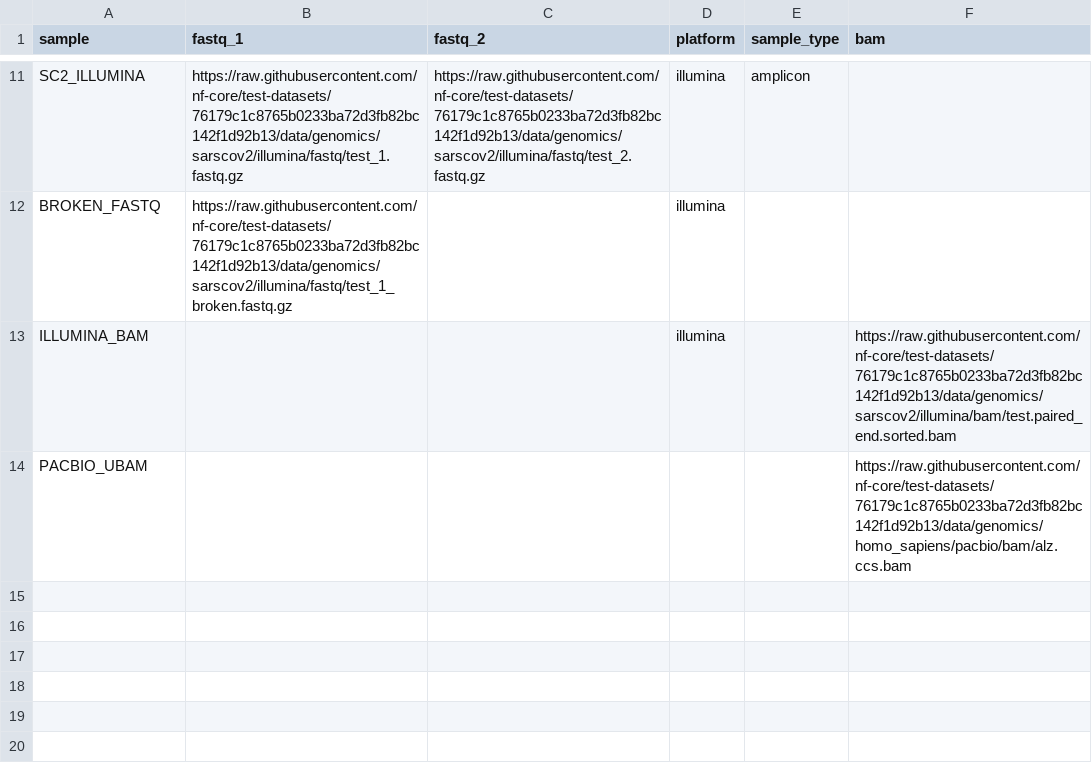
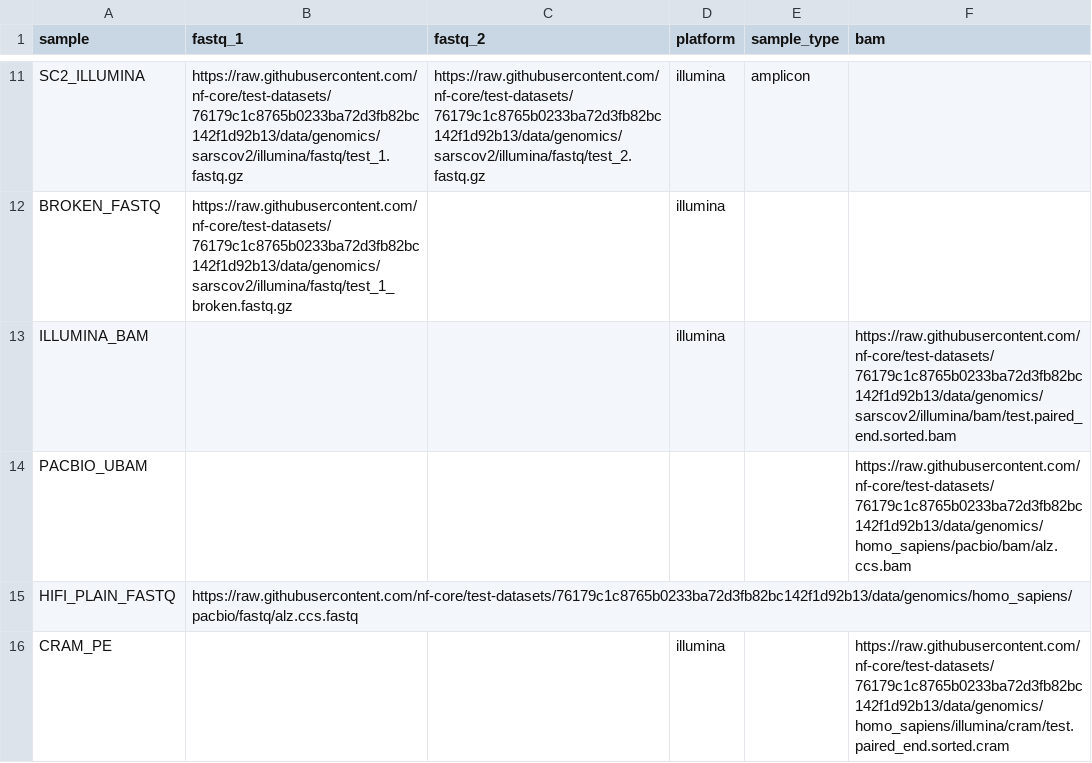
Before and after one commit to MacaulayWinter/seq-triage, a CSV file: assets/samplesheet_test.csv, drawn as a sheet; only a part is shown, gaps mark what is left out.

```diff
--- a/assets/samplesheet_test.csv
+++ b/assets/samplesheet_test.csv
@@ -14 +14,3 @@ ILLUMINA_BAM,,,illumina,,https://raw.githubusercontent.com/nf-core/test-datasets
 PACBIO_UBAM,,,,,https://raw.githubusercontent.com/nf-core/test-datasets/76179c1c8765b0233ba72d3fb82bc142f1d92b13/data/genomics/homo_sapiens/pacbio/bam/alz.ccs.bam
+HIFI_PLAIN_FASTQ,https://raw.githubusercontent.com/nf-core/test-datasets/76179c1c8765b0233ba72d3fb82bc142f1d92b13/data/genomics/homo_sapiens/pacbio/fastq/alz.ccs.fastq,,,,
+CRAM_PE,,,illumina,,https://raw.githubusercontent.com/nf-core/test-datasets/76179c1c8765b0233ba72d3fb82bc142f1d92b13/data/genomics/homo_sapiens/illumina/cram/test.paired_end.sorted.cram
```
Also changed, not shown: assets/downstream_pipelines.tsv, assets/metric_guide.tsv, 23 other files.
